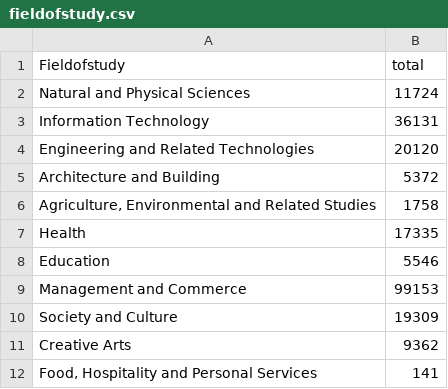
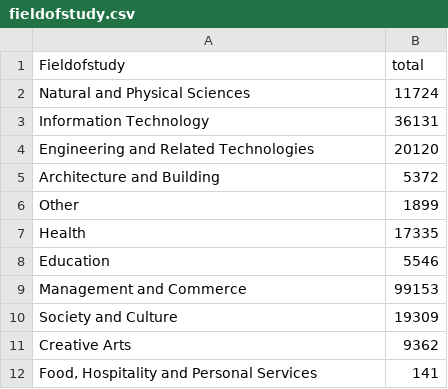
Before and after one commit to imdrones3/FIT3179, a CSV file: Vis2/data/fieldofstudy.csv, drawn as a sheet; removed rows and columns are numbered as before the commit, all else as after; the diff names each change by its address in the sheet, - before the commit and + after, or states it on an @@ line.

Commit message:
Add files via upload

```diff
--- a/Vis2/data/fieldofstudy.csv
+++ b/Vis2/data/fieldofstudy.csv
-row 6: Agriculture, Environmental and Related Studies | 1758
+row 6: Other | 1899
```
